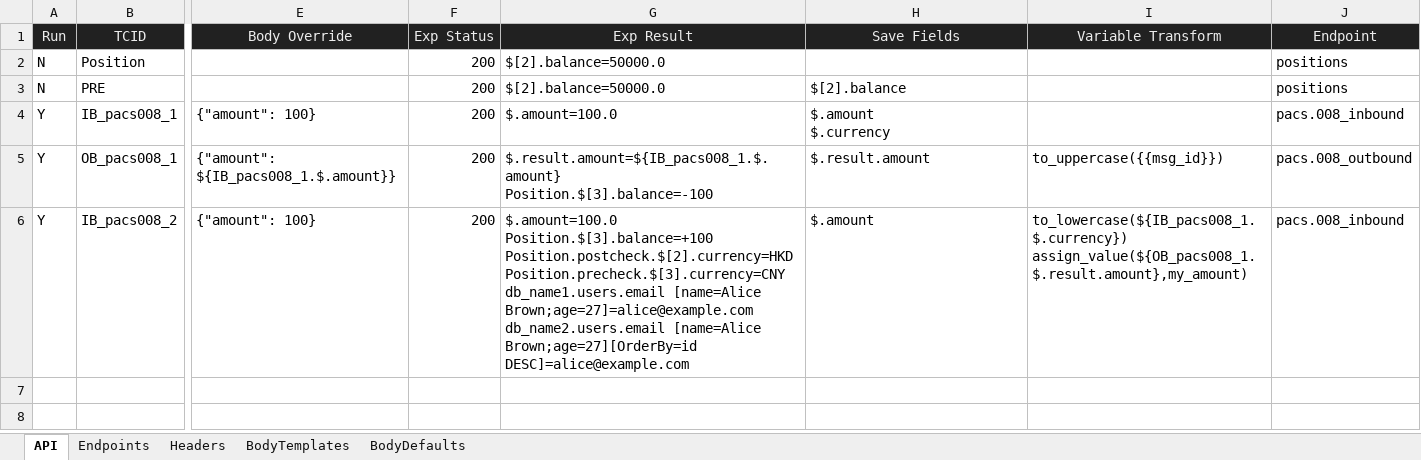
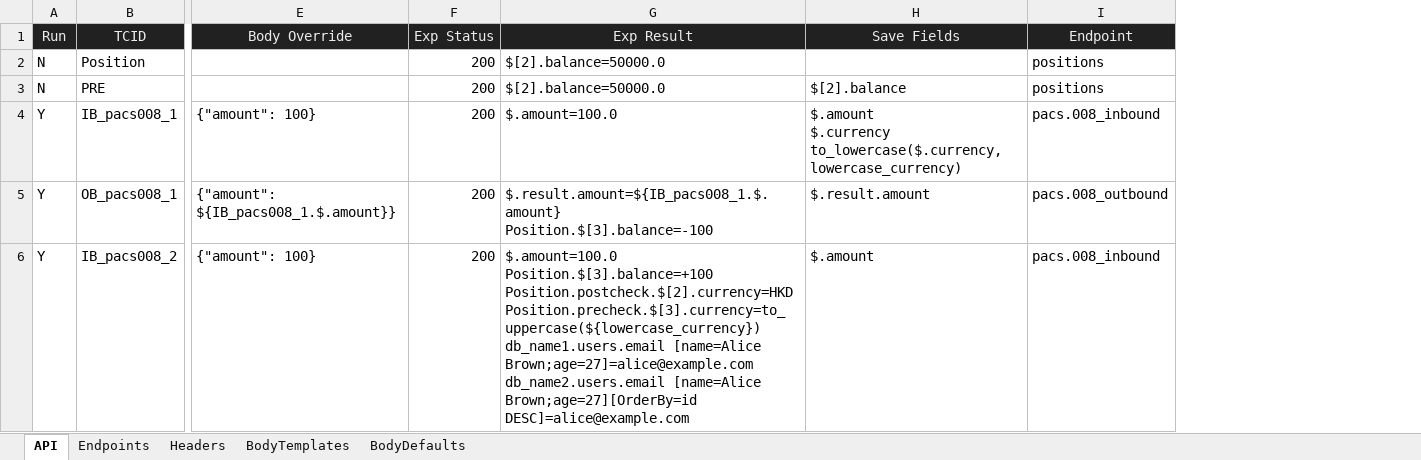
Before and after one commit to huangsx0213/e2e_test_framework, an Excel workbook: test_cases/api_test_cases.xlsx, sheet API, drawn as a sheet; only a part is shown, gaps mark what is left out; values as stored, in another font and other column widths than the file's, no borders; ↵ is a line break in a cell; the diff names each change by its address in the sheet, - before the commit and + after, or states it on an @@ line.

Commit message:
optimize transform logic

```diff
--- a/test_cases/api_test_cases.xlsx (sheet API)
+++ b/test_cases/api_test_cases.xlsx (sheet API)
-column I (Variable Transform), rows 5-6: to_uppercase({{msg_id}}) | to_lowercase(${IB_pacs008_1.$.currency}) ↵ assign_value(${OB_pacs008_1.$.result.amount},my_amount)
-H4 (Save Fields): $.amount ↵ $.currency
+H4 (Save Fields): $.amount ↵ $.currency ↵ to_lowercase($.currency,lowercase_currency)
-G6 (Exp Result): …Position.$[3].balance=+100 ↵ Position.postcheck.$[2].currency=HKD ↵ Position.precheck.$[3].currency=CNY ↵ db_name1.users.email [name=Alice…
+G6 (Exp Result): …Position.$[3].balance=+100 ↵ Position.postcheck.$[2].currency=HKD ↵ Position.precheck.$[3].currency=to_uppercase(${lowercase_currency}) ↵ db_name1.users.email [name=Alice…
```
Also changed, not shown: 6 other files.
